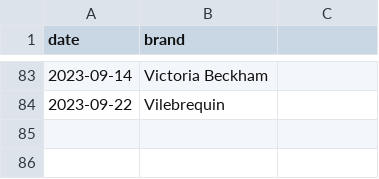
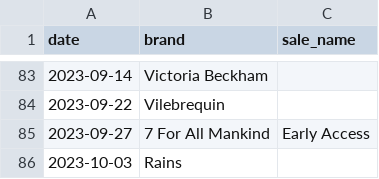
Before and after one commit to nixent/brandalley-dbt, a CSV file: dbt/brandalley-dbt/seeds/vip_sales.csv, drawn as a sheet; only a part is shown, gaps mark what is left out; the diff names each change by its address in the sheet, - before the commit and + after, or states it on an @@ line.

Commit message:
vip sales

```diff
--- a/dbt/brandalley-dbt/seeds/vip_sales.csv
+++ b/dbt/brandalley-dbt/seeds/vip_sales.csv
-C1: (empty)
+C1: sale_name
+row 85: 2023-09-27 | 7 For All Mankind | Early Access
+row 86: 2023-10-03 | Rains
```
Also changed, not shown: 1 other file.
